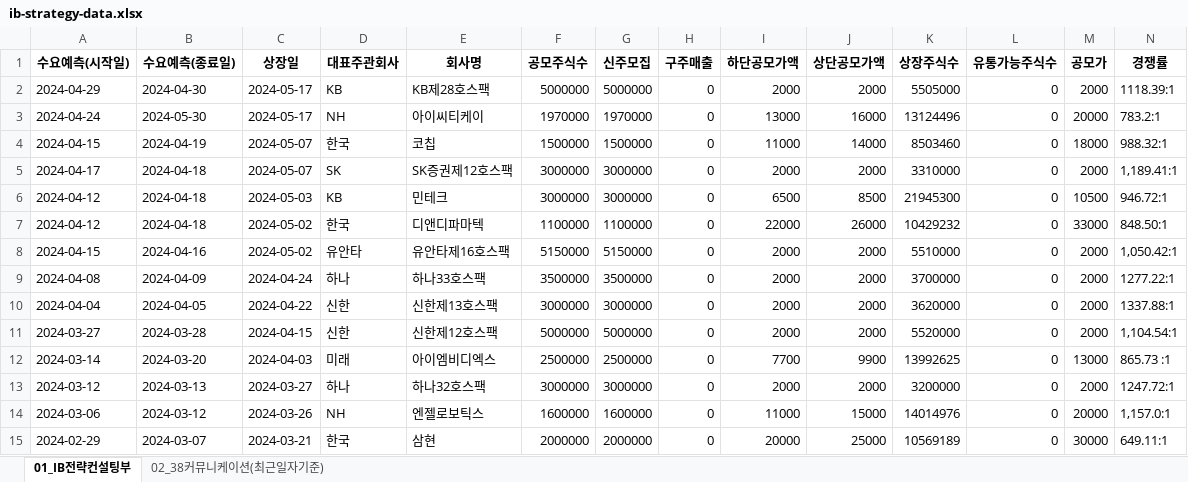
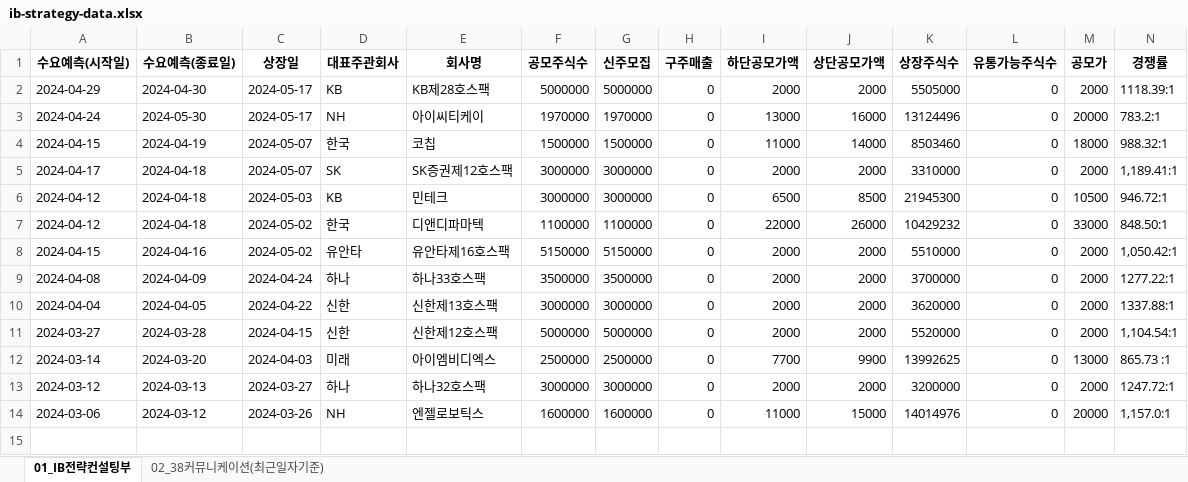
Before and after one commit to Kis-ds/IPO, an Excel workbook: datasets/ib-strategy-data.xlsx, sheet 01_IB전략컨설팅부, drawn as a sheet; only a part is shown; values as stored, in another font and other column widths than the file's, no borders; rows hold the shown columns only; the diff names each change by its address in the sheet, - before the commit and + after, or states it on an @@ line.

Commit message:
RPA datasets push 2024-05-21

```diff
--- a/datasets/ib-strategy-data.xlsx (sheet 01_IB전략컨설팅부)
+++ b/datasets/ib-strategy-data.xlsx (sheet 01_IB전략컨설팅부)
-row 15: 2024-02-29 | 2024-03-07 | 2024-03-21 | 한국 | 삼현 | 2000000 | 2000000 | 0 | 20000 | 25000 | 10569189 | 0 | 30000 | 649.11:1
```
Also changed, not shown: sheet 02_38커뮤니케이션(최근일자기준), datasets/corporate-finance-data.xlsx, datasets/form1.xlsx, 4 other files.
